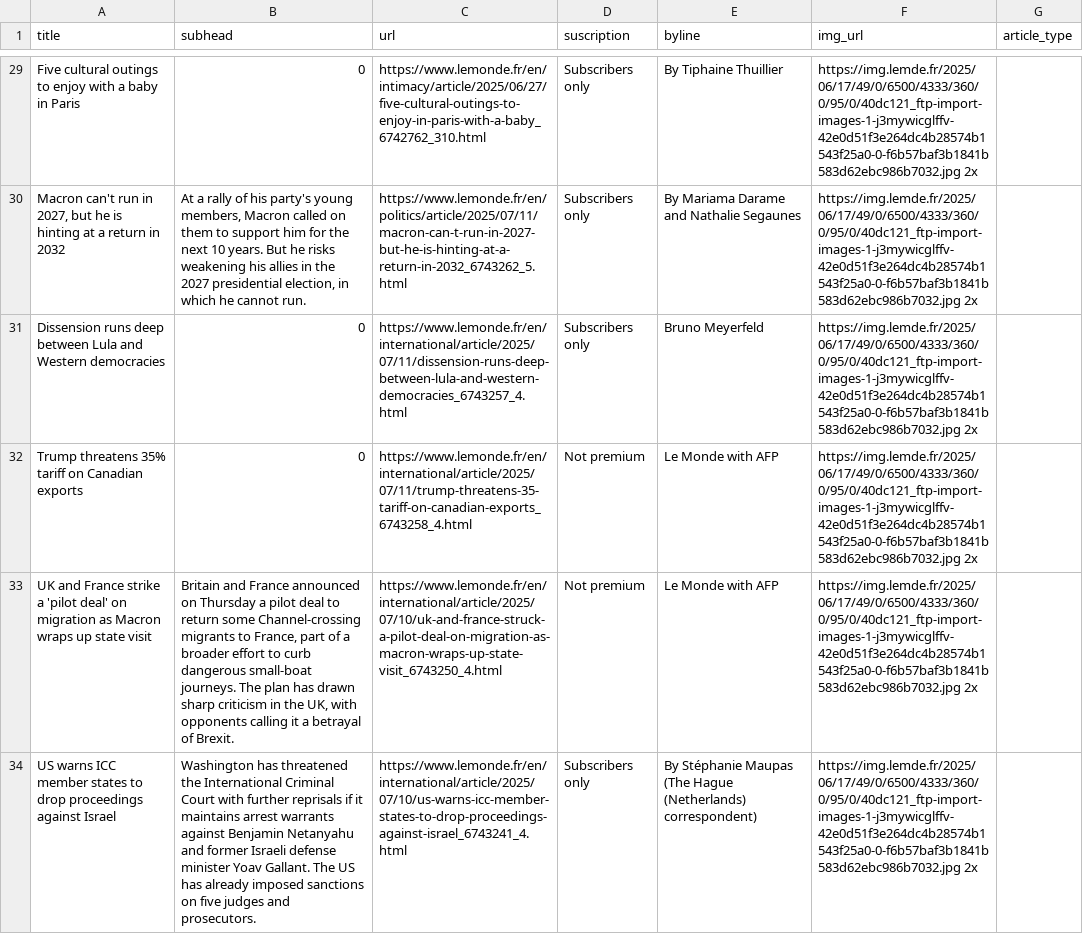
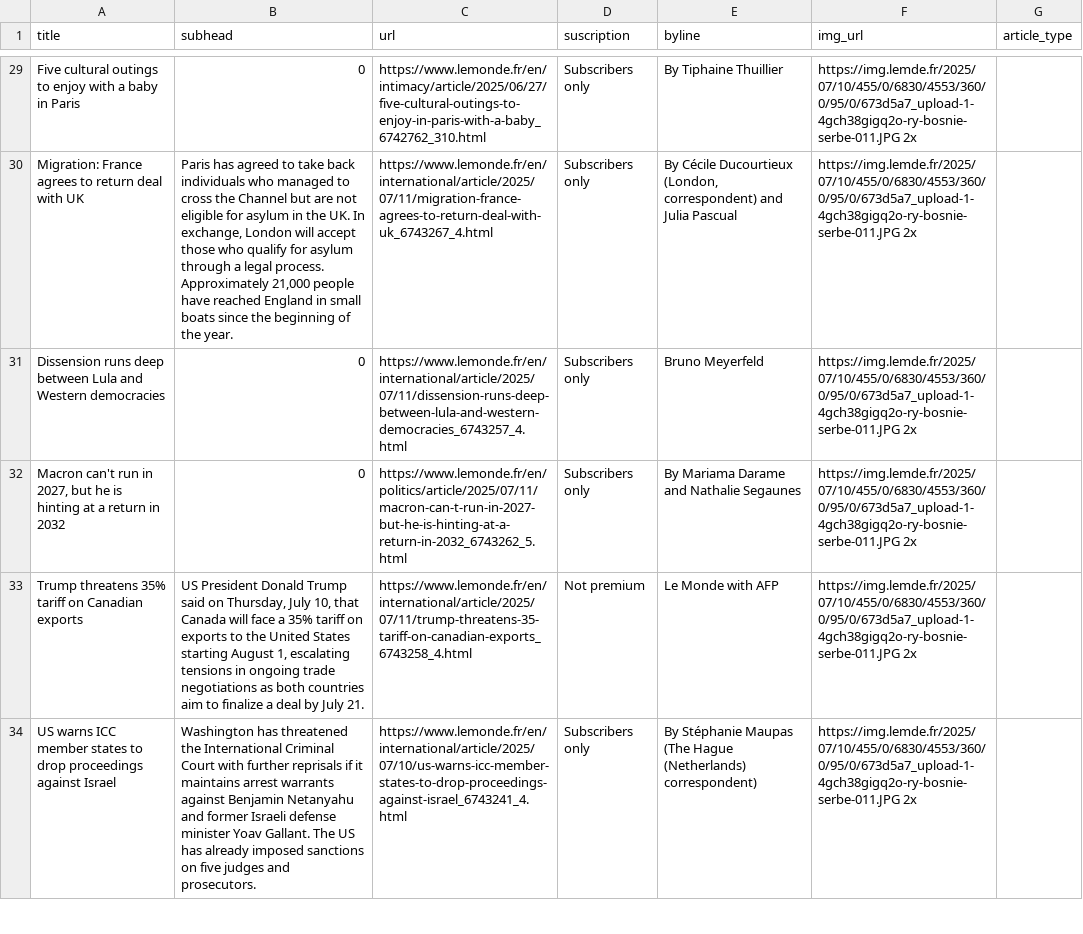
Before and after one commit to tefaceli/LEDE-homework-scraping, a CSV file: le_monde.csv, drawn as a sheet; only a part is shown, gaps mark what is left out; removed rows and columns are numbered as before the commit, all else as after; the diff covers the shown part only; the diff names each change by its address in the sheet, - before the commit and + after, or states it on an @@ line.

```diff
--- a/le_monde.csv
+++ b/le_monde.csv
-F29 (img_url): https://img.lemde.fr/2025/06/17/49/0/6500/4333/360/0/95/0/40dc121_ftp-import-images-1-j3mywicglffv-42e0d51f3e264dc4b28574b1543f25a0-0-f6b57baf3b1841b583d62ebc986b7032.jpg 2x
+F29 (img_url): https://img.lemde.fr/2025/07/10/455/0/6830/4553/360/0/95/0/673d5a7_upload-1-4gch38gigq2o-ry-bosnie-serbe-011.JPG 2x
-row 30: Macron can't run in 2027, but he is hinting at a return in 2032 | At a rally of his party's young members, Macron called on them to support him for the next 10 years. But he risks weakening his allies in the 2027 presidential election, in which he cannot run. | https://www.lemonde.fr/en/politics/article/2025/07/11/macron-can-t-run-in-2027-but-he-is-hinting-at-a-return-in-2032_6743262_5.html | Subscribers only | By Mariama Darame and Nathalie Segaunes | https://img.lemde.fr/2025/06/17/49/0/6500/4333/360/0/95/0/40dc121_ftp-import-images-1-j3mywicglffv-42e0d51f3e264dc4b28574b1543f25a0-0-f6b57baf3b1841b583d62ebc986b7032.jpg 2x
+row 30: Migration: France agrees to return deal with UK | Paris has agreed to take back individuals who managed to cross the Channel but are not eligible for asylum in the UK. In exchange, London will accept those who qualify for asylum through a legal process. Approximately 21,000 people have reached England in small boats since the beginning of the year. | https://www.lemonde.fr/en/international/article/2025/07/11/migration-france-agrees-to-return-deal-with-uk_6743267_4.html | Subscribers only | By Cécile Ducourtieux (London, correspondent) and Julia Pascual | https://img.lemde.fr/2025/07/10/455/0/6830/4553/360/0/95/0/673d5a7_upload-1-4gch38gigq2o-ry-bosnie-serbe-011.JPG 2x
-F31 (img_url): https://img.lemde.fr/2025/06/17/49/0/6500/4333/360/0/95/0/40dc121_ftp-import-images-1-j3mywicglffv-42e0d51f3e264dc4b28574b1543f25a0-0-f6b57baf3b1841b583d62ebc986b7032.jpg 2x
+F31 (img_url): https://img.lemde.fr/2025/07/10/455/0/6830/4553/360/0/95/0/673d5a7_upload-1-4gch38gigq2o-ry-bosnie-serbe-011.JPG 2x
+row 32: Macron can't run in 2027, but he is hinting at a return in 2032 | 0 | https://www.lemonde.fr/en/politics/article/2025/07/11/macron-can-t-run-in-2027-but-he-is-hinting-at-a-return-in-2032_6743262_5.html | Subscribers only | By Mariama Darame and Nathalie Segaunes | https://img.lemde.fr/2025/07/10/455/0/6830/4553/360/0/95/0/673d5a7_upload-1-4gch38gigq2o-ry-bosnie-serbe-011.JPG 2x
-B33 (subhead): 0
+B33 (subhead): US President Donald Trump said on Thursday, July 10, that Canada will face a 35% tariff on exports to the United States starting August 1, escalating tensions in ongoing trade negotiations as both countries aim to finalize a deal by July 21.
-F33 (img_url): https://img.lemde.fr/2025/06/17/49/0/6500/4333/360/0/95/0/40dc121_ftp-import-images-1-j3mywicglffv-42e0d51f3e264dc4b28574b1543f25a0-0-f6b57baf3b1841b583d62ebc986b7032.jpg 2x
+F33 (img_url): https://img.lemde.fr/2025/07/10/455/0/6830/4553/360/0/95/0/673d5a7_upload-1-4gch38gigq2o-ry-bosnie-serbe-011.JPG 2x
-row 33: UK and France strike a 'pilot deal' on migration as Macron wraps up state visit | Britain and France announced on Thursday a pilot deal to return some Channel-crossing migrants to France, part of a broader effort to curb dangerous small-boat journeys. The plan has drawn sharp criticism in the UK, with opponents calling it a betrayal of Brexit. | https://www.lemonde.fr/en/international/article/2025/07/10/uk-and-france-struck-a-pilot-deal-on-migration-as-macron-wraps-up-state-visit_6743250_4.html | Not premium | Le Monde with AFP | https://img.lemde.fr/2025/06/17/49/0/6500/4333/360/0/95/0/40dc121_ftp-import-images-1-j3mywicglffv-42e0d51f3e264dc4b28574b1543f25a0-0-f6b57baf3b1841b583d62ebc986b7032.jpg 2x
-F34 (img_url): https://img.lemde.fr/2025/06/17/49/0/6500/4333/360/0/95/0/40dc121_ftp-import-images-1-j3mywicglffv-42e0d51f3e264dc4b28574b1543f25a0-0-f6b57baf3b1841b583d62ebc986b7032.jpg 2x
+F34 (img_url): https://img.lemde.fr/2025/07/10/455/0/6830/4553/360/0/95/0/673d5a7_upload-1-4gch38gigq2o-ry-bosnie-serbe-011.JPG 2x
```
Also changed, not shown: 9 added rows, 9 removed rows and 47 edited cells elsewhere in this file.
